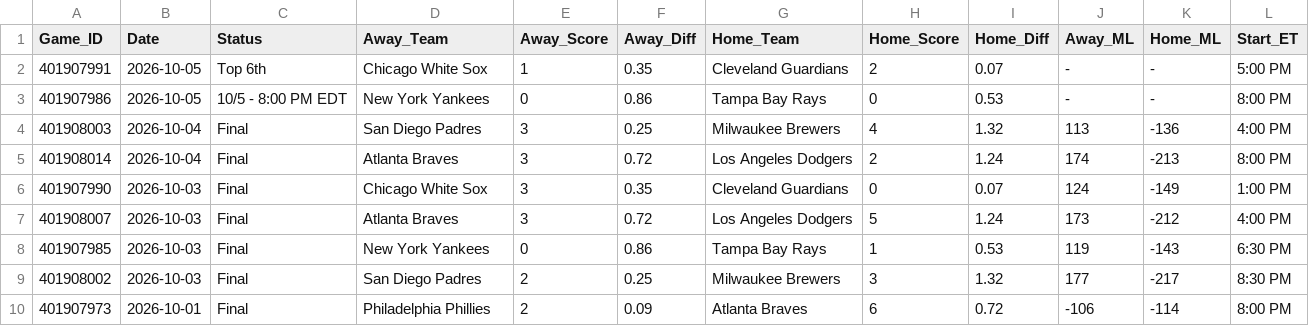
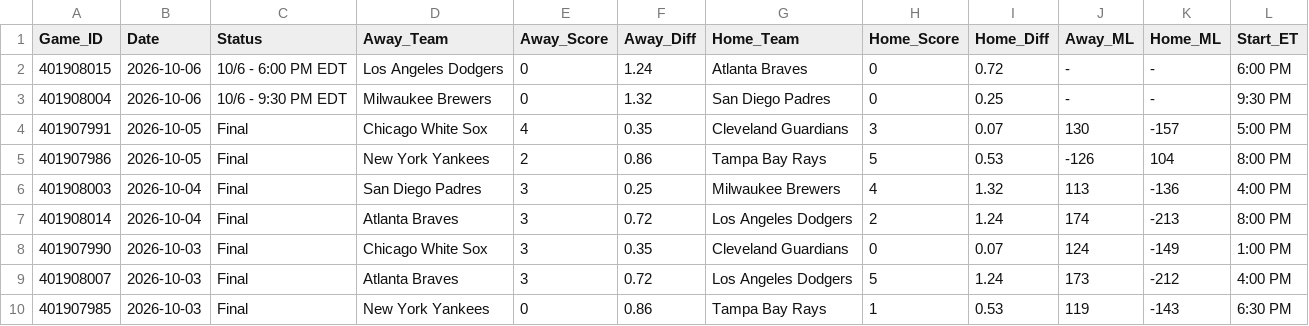
Before and after one commit to danreed001-droid/sport, a CSV file: data/raw/master_mlb_scores.csv, drawn as a sheet; only a part is shown; the shorter side is filled out with more unchanged rows.

```diff
--- a/data/raw/master_mlb_scores.csv
+++ b/data/raw/master_mlb_scores.csv
@@ -1,4 +1,6 @@
 Game_ID,Date,Status,Away_Team,Away_Score,Away_Diff,Home_Team,Home_Score,Home_Diff,Away_ML,Home_ML,Start_ET
-401907991,2026-10-05,Top 6th,Chicago White Sox,1,0.35,Cleveland Guardians,2,0.07,-,-,5:00 PM
-401907986,2026-10-05,10/5 - 8:00 PM EDT,New York Yankees,0,0.86,Tampa Bay Rays,0,0.53,-,-,8:00 PM
+401908015,2026-10-06,10/6 - 6:00 PM EDT,Los Angeles Dodgers,0,1.24,Atlanta Braves,0,0.72,-,-,6:00 PM
+401908004,2026-10-06,10/6 - 9:30 PM EDT,Milwaukee Brewers,0,1.32,San Diego Padres,0,0.25,-,-,9:30 PM
+401907991,2026-10-05,Final,Chicago White Sox,4,0.35,Cleveland Guardians,3,0.07,130,-157,5:00 PM
+401907986,2026-10-05,Final,New York Yankees,2,0.86,Tampa Bay Rays,5,0.53,-126,104,8:00 PM
 401908003,2026-10-04,Final,San Diego Padres,3,0.25,Milwaukee Brewers,4,1.32,113,-136,4:00 PM
```
Also changed, not shown: data/raw/master_cfb_scores.csv, data/raw/master_nba_scores.csv, 9 other files.
